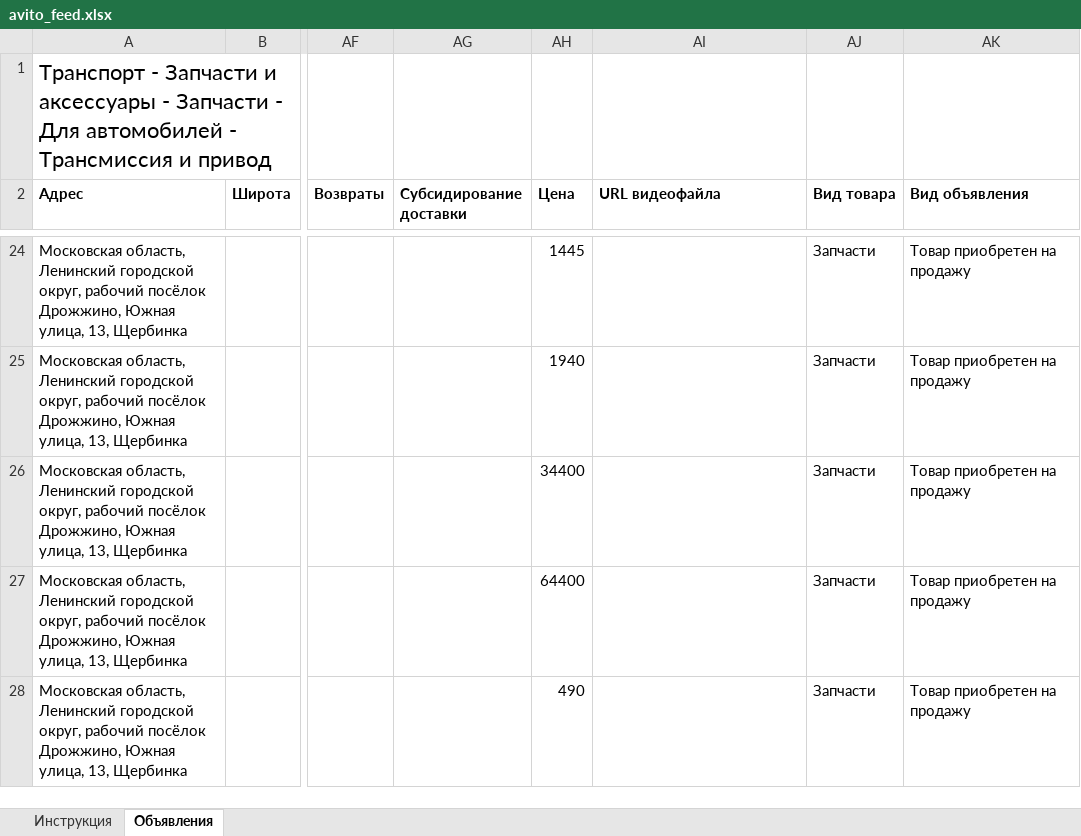
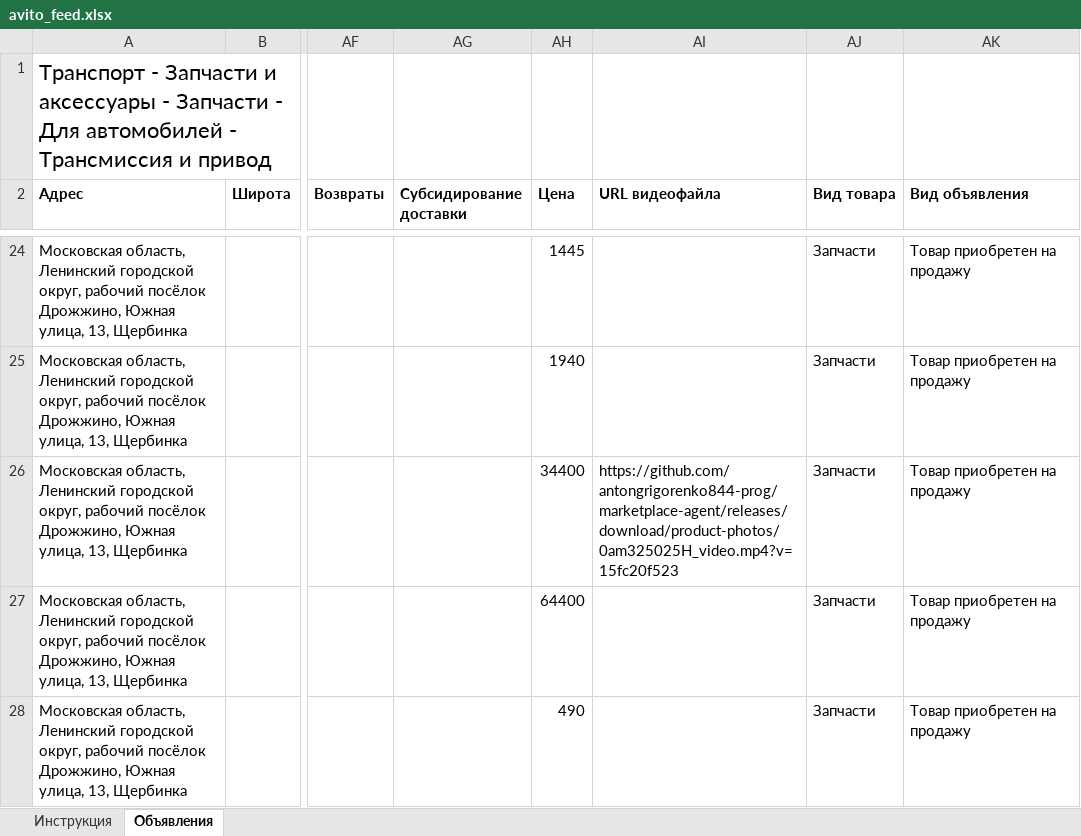
Before and after one commit to antongrigorenko844-prog/marketplace-agent, an Excel workbook: data/avito_feed.xlsx, sheet Объявления, drawn as a sheet; only a part is shown, gaps mark what is left out; values as stored, in another font and other column widths than the file's, no borders; the diff names each change by its address in the sheet, - before the commit and + after, or states it on an @@ line.

```diff
--- a/data/avito_feed.xlsx (sheet Объявления)
+++ b/data/avito_feed.xlsx (sheet Объявления)
-AI26 (URL видеофайла): (empty)
+AI26 (URL видеофайла): https://github.com/antongrigorenko844-prog/marketplace-agent/releases/download/product-photos/0am325025H_video.mp4?v=15fc20f523
```
Also changed, not shown: data/master_control.xlsx, data/ozon_catalog.xlsx, 4 other files.
